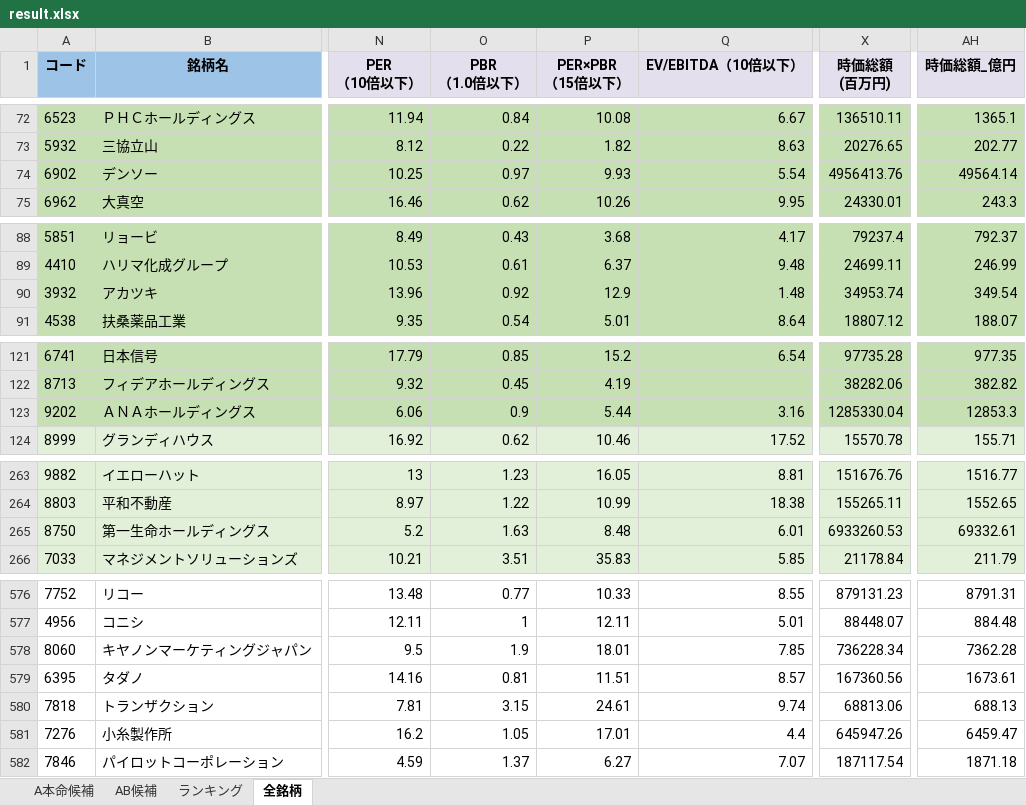
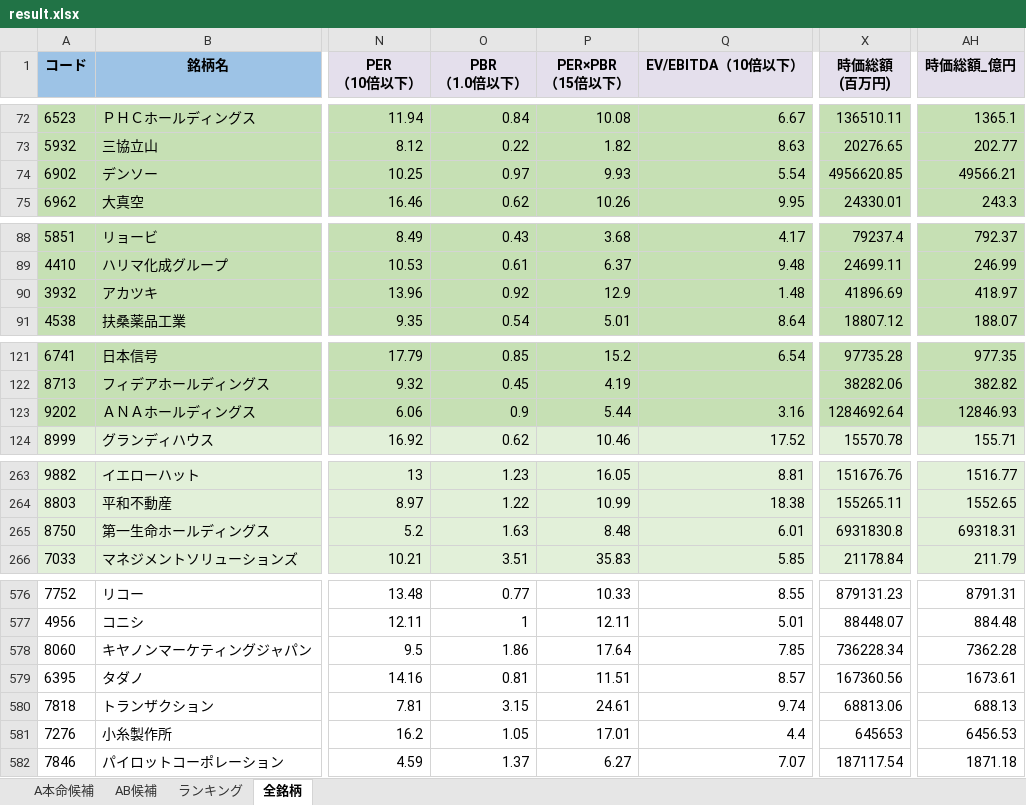
Before and after one commit to ku0909/screening, an Excel workbook: result.xlsx, sheet 全銘柄, drawn as a sheet; only a part is shown, gaps mark what is left out; values as stored, in another font and other column widths than the file's, no borders; the diff covers the shown part only; the diff names each change by its address in the sheet, - before the commit and + after, or states it on an @@ line.

```diff
--- a/result.xlsx (sheet 全銘柄)
+++ b/result.xlsx (sheet 全銘柄)
-X74 (時価総額 (百万円)): 4956413.76
+X74 (時価総額 (百万円)): 4956620.85
-AH74 (時価総額_億円): 49564.14
+AH74 (時価総額_億円): 49566.21
-X90 (時価総額 (百万円)): 34953.74
+X90 (時価総額 (百万円)): 41896.69
-AH90 (時価総額_億円): 349.54
+AH90 (時価総額_億円): 418.97
-X123 (時価総額 (百万円)): 1285330.04
+X123 (時価総額 (百万円)): 1284692.64
-AH123 (時価総額_億円): 12853.3
+AH123 (時価総額_億円): 12846.93
-X265 (時価総額 (百万円)): 6933260.53
+X265 (時価総額 (百万円)): 6931830.8
-AH265 (時価総額_億円): 69332.61
+AH265 (時価総額_億円): 69318.31
-O578 (PBR （1.0倍以下）): 1.9
+O578 (PBR （1.0倍以下）): 1.86
-P578 (PER×PBR （15倍以下）): 18.01
+P578 (PER×PBR （15倍以下）): 17.64
-X581 (時価総額 (百万円)): 645947.26
+X581 (時価総額 (百万円)): 645653
-AH581 (時価総額_億円): 6459.47
+AH581 (時価総額_億円): 6456.53
```
Also changed, not shown: 35 edited cells elsewhere in this sheet, sheet AB候補, sheet A本命候補, sheet ランキング, 1 other file.
